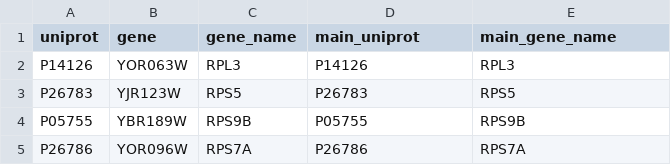
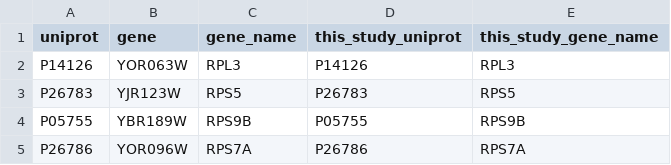
Before and after one commit to SysBioChalmers/overflow, a TSV file: literature/xia2022/data/ribosome_core.tsv, drawn as a sheet; only a part is shown.

```diff
--- a/literature/xia2022/data/ribosome_core.tsv
+++ b/literature/xia2022/data/ribosome_core.tsv
@@ -1,2 +1,2 @@
-uniprot	gene	gene_name	main_uniprot	main_gene_name
+uniprot	gene	gene_name	this_study_uniprot	this_study_gene_name
 P14126	YOR063W	RPL3	P14126	RPL3
```
Also changed, not shown: literature/xia2022/comparison/tables/table1.tsv, literature/xia2022/comparison/tables/table5.tsv, 14 other files.
